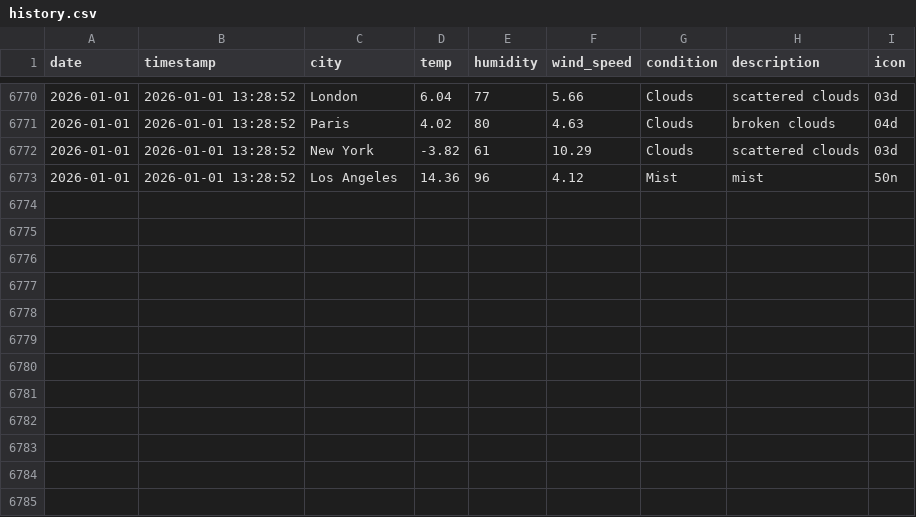
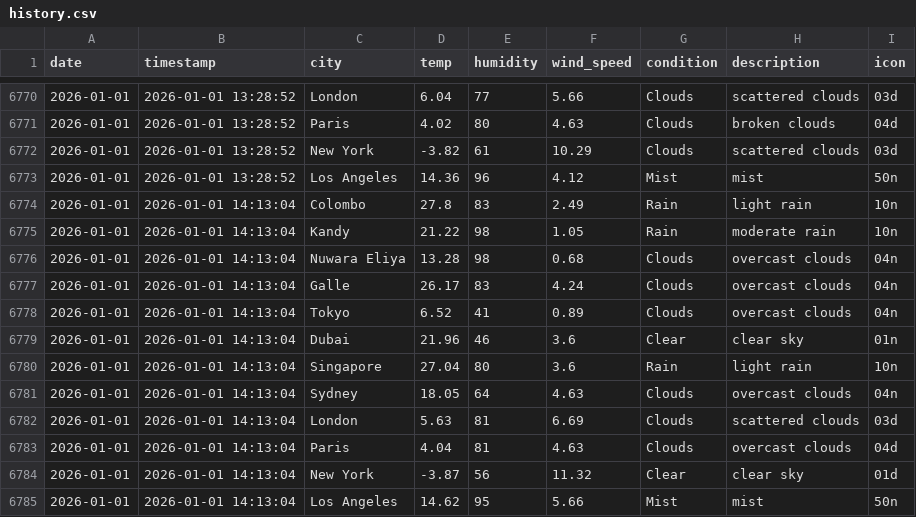
Before and after one commit to AtheequeFurkhan/Aero, a CSV file: data/history.csv, drawn as a sheet; only a part is shown, gaps mark what is left out; the diff names each change by its address in the sheet, - before the commit and + after, or states it on an @@ line.

```diff
--- a/data/history.csv
+++ b/data/history.csv
+row 6774: 2026-01-01 | 2026-01-01 14:13:04 | Colombo | 27.8 | 83 | 2.49 | Rain | light rain | 10n
+row 6775: 2026-01-01 | 2026-01-01 14:13:04 | Kandy | 21.22 | 98 | 1.05 | Rain | moderate rain | 10n
+row 6776: 2026-01-01 | 2026-01-01 14:13:04 | Nuwara Eliya | 13.28 | 98 | 0.68 | Clouds | overcast clouds | 04n
+row 6777: 2026-01-01 | 2026-01-01 14:13:04 | Galle | 26.17 | 83 | 4.24 | Clouds | overcast clouds | 04n
+row 6778: 2026-01-01 | 2026-01-01 14:13:04 | Tokyo | 6.52 | 41 | 0.89 | Clouds | overcast clouds | 04n
+row 6779: 2026-01-01 | 2026-01-01 14:13:04 | Dubai | 21.96 | 46 | 3.6 | Clear | clear sky | 01n
+row 6780: 2026-01-01 | 2026-01-01 14:13:04 | Singapore | 27.04 | 80 | 3.6 | Rain | light rain | 10n
+row 6781: 2026-01-01 | 2026-01-01 14:13:04 | Sydney | 18.05 | 64 | 4.63 | Clouds | overcast clouds | 04n
+row 6782: 2026-01-01 | 2026-01-01 14:13:04 | London | 5.63 | 81 | 6.69 | Clouds | scattered clouds | 03d
+row 6783: 2026-01-01 | 2026-01-01 14:13:04 | Paris | 4.04 | 81 | 4.63 | Clouds | overcast clouds | 04d
+row 6784: 2026-01-01 | 2026-01-01 14:13:04 | New York | -3.87 | 56 | 11.32 | Clear | clear sky | 01d
+row 6785: 2026-01-01 | 2026-01-01 14:13:04 | Los Angeles | 14.62 | 95 | 5.66 | Mist | mist | 50n
```
Also changed, not shown: 3 other files.
